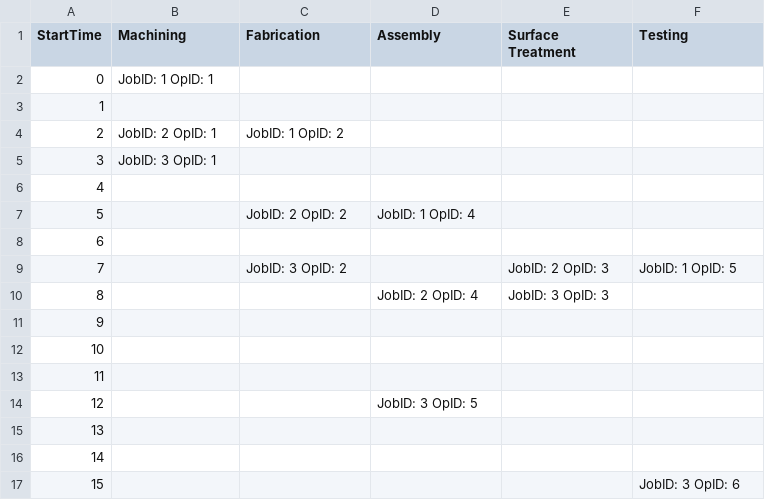
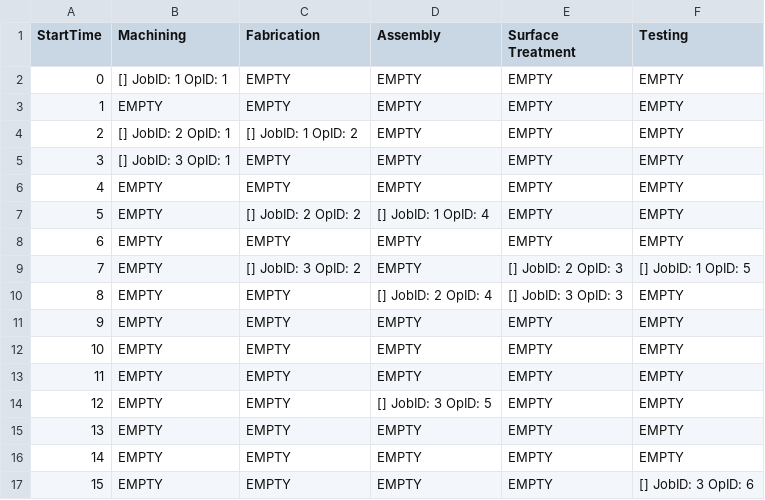
Before and after one commit to jasmine-smith8/WS381219_OOP, a CSV file: optimized_schedule.csv, drawn as a sheet.

```diff
--- a/optimized_schedule.csv
+++ b/optimized_schedule.csv
@@ -1,17 +1,17 @@
 StartTime,Machining,Fabrication,Assembly,Surface Treatment,Testing
-0,JobID: 1 OpID: 1,,,,
-1,,,,,
-2,JobID: 2 OpID: 1,JobID: 1 OpID: 2,,,
-3,JobID: 3 OpID: 1,,,,
-4,,,,,
-5,,JobID: 2 OpID: 2,JobID: 1 OpID: 4,,
-6,,,,,
-7,,JobID: 3 OpID: 2,,JobID: 2 OpID: 3,JobID: 1 OpID: 5
-8,,,JobID: 2 OpID: 4,JobID: 3 OpID: 3,
-9,,,,,
-10,,,,,
-11,,,,,
-12,,,JobID: 3 OpID: 5,,
-13,,,,,
-14,,,,,
-15,,,,,JobID: 3 OpID: 6
+0,[] JobID: 1 OpID: 1,EMPTY,EMPTY,EMPTY,EMPTY
+1,EMPTY,EMPTY,EMPTY,EMPTY,EMPTY
+2,[] JobID: 2 OpID: 1,[] JobID: 1 OpID: 2,EMPTY,EMPTY,EMPTY
+3,[] JobID: 3 OpID: 1,EMPTY,EMPTY,EMPTY,EMPTY
+4,EMPTY,EMPTY,EMPTY,EMPTY,EMPTY
+5,EMPTY,[] JobID: 2 OpID: 2,[] JobID: 1 OpID: 4,EMPTY,EMPTY
+6,EMPTY,EMPTY,EMPTY,EMPTY,EMPTY
+7,EMPTY,[] JobID: 3 OpID: 2,EMPTY,[] JobID: 2 OpID: 3,[] JobID: 1 OpID: 5
+8,EMPTY,EMPTY,[] JobID: 2 OpID: 4,[] JobID: 3 OpID: 3,EMPTY
+9,EMPTY,EMPTY,EMPTY,EMPTY,EMPTY
+10,EMPTY,EMPTY,EMPTY,EMPTY,EMPTY
+11,EMPTY,EMPTY,EMPTY,EMPTY,EMPTY
+12,EMPTY,EMPTY,[] JobID: 3 OpID: 5,EMPTY,EMPTY
+13,EMPTY,EMPTY,EMPTY,EMPTY,EMPTY
+14,EMPTY,EMPTY,EMPTY,EMPTY,EMPTY
+15,EMPTY,EMPTY,EMPTY,EMPTY,[] JobID: 3 OpID: 6
```
Also changed, not shown: 49 other files.
